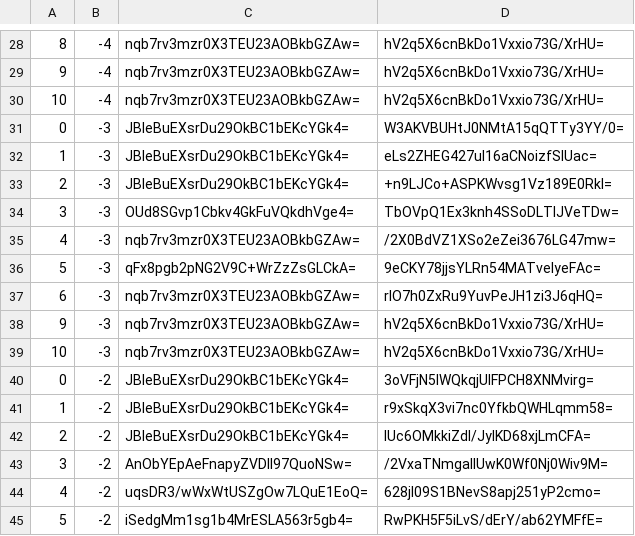
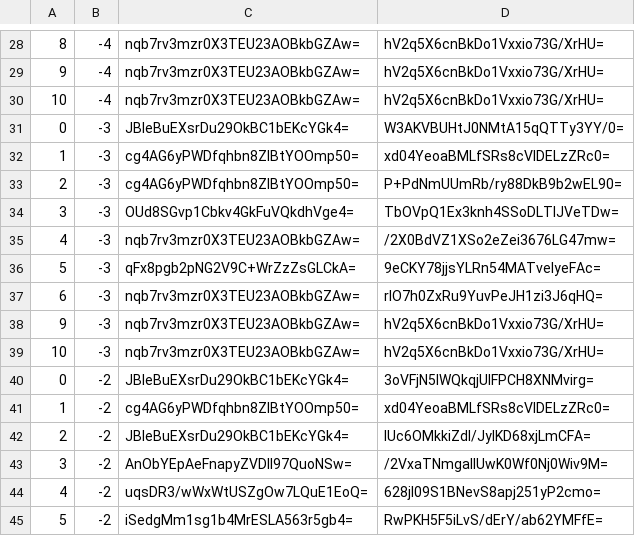
Before and after one commit to counterfitninja/chilled-overworld, a CSV file: tiles/zoom.-1/metadata/k.0.-1.csv, drawn as a sheet; only a part is shown, gaps mark what is left out.

```diff
--- a/tiles/zoom.-1/metadata/k.0.-1.csv
+++ b/tiles/zoom.-1/metadata/k.0.-1.csv
@@ -31,4 +31,4 @@
 0,-3,JBIeBuEXsrDu29OkBC1bEKcYGk4=,W3AKVBUHtJ0NMtA15qQTTy3YY/0=
-1,-3,JBIeBuEXsrDu29OkBC1bEKcYGk4=,eLs2ZHEG427uI16aCNoizfSlUac=
-2,-3,JBIeBuEXsrDu29OkBC1bEKcYGk4=,+n9LJCo+ASPKWvsg1Vz189E0RkI=
+1,-3,cg4AG6yPWDfqhbn8ZIBtYOOmp50=,xd04YeoaBMLfSRs8cVIDELzZRc0=
+2,-3,cg4AG6yPWDfqhbn8ZIBtYOOmp50=,P+PdNmUUmRb/ry88DkB9b2wEL90=
 3,-3,OUd8SGvp1Cbkv4GkFuVQkdhVge4=,TbOVpQ1Ex3knh4SSoDLTlJVeTDw=
@@ -40,3 +40,3 @@
 0,-2,JBIeBuEXsrDu29OkBC1bEKcYGk4=,3oVFjN5lWQkqjUlFPCH8XNMvirg=
-1,-2,JBIeBuEXsrDu29OkBC1bEKcYGk4=,r9xSkqX3vi7nc0YfkbQWHLqmm58=
+1,-2,cg4AG6yPWDfqhbn8ZIBtYOOmp50=,xd04YeoaBMLfSRs8cVIDELzZRc0=
 2,-2,JBIeBuEXsrDu29OkBC1bEKcYGk4=,lUc6OMkkiZdI/JyIKD68xjLmCFA=
```
Also changed, not shown: tiles/zoom.-1/metadata/k.-1.-1.csv, tiles/zoom.-1/metadata/k.0.0.csv, 22 other files.
